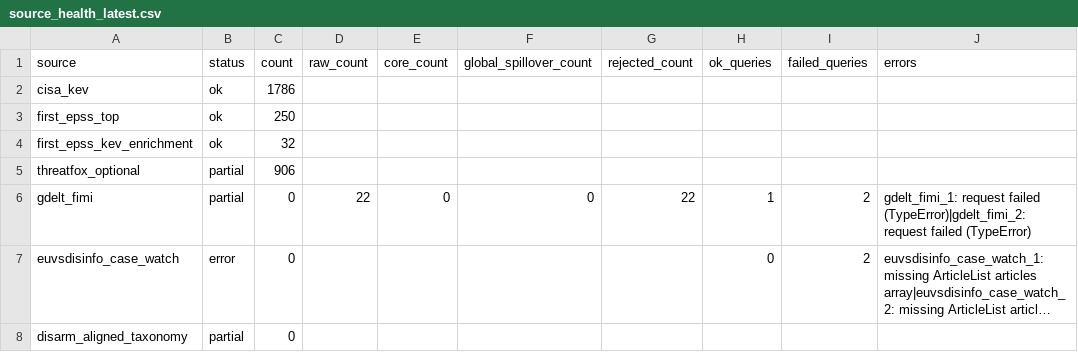
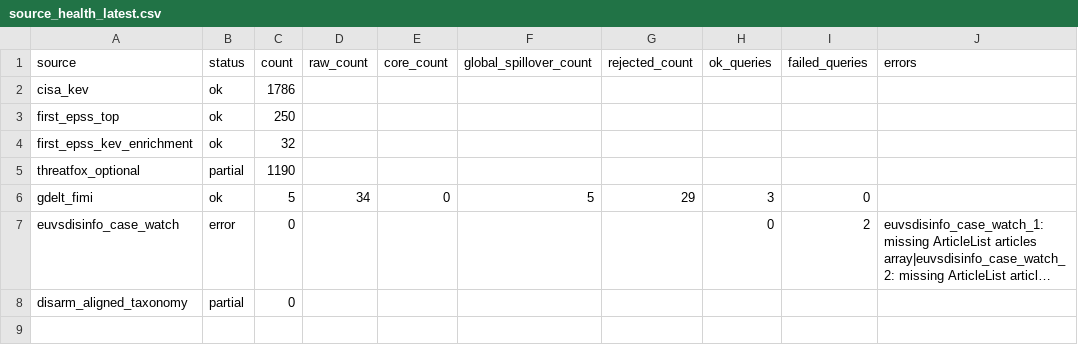
Before and after one commit to mowlsint/mard-hybrid-telemetry, a CSV file: public/downloads/source_health_latest.csv, drawn as a sheet; long unchanged cells end in …; the diff names each change by its address in the sheet, - before the commit and + after, or states it on an @@ line.

```diff
--- a/public/downloads/source_health_latest.csv
+++ b/public/downloads/source_health_latest.csv
-C5 (count): 906
+C5 (count): 1190
-B6 (status): partial
+B6 (status): ok
-C6 (count): 0
+C6 (count): 5
-D6 (raw_count): 22
+D6 (raw_count): 34
-F6 (global_spillover_count): 0
+F6 (global_spillover_count): 5
-G6 (rejected_count): 22
+G6 (rejected_count): 29
-H6 (ok_queries): 1
+H6 (ok_queries): 3
-I6 (failed_queries): 2
+I6 (failed_queries): 0
-J6 (errors): gdelt_fimi_1: request failed (TypeError)|gdelt_fimi_2: request failed (TypeError)
+J6 (errors): (empty)
```
Also changed, not shown: 15 other files.
